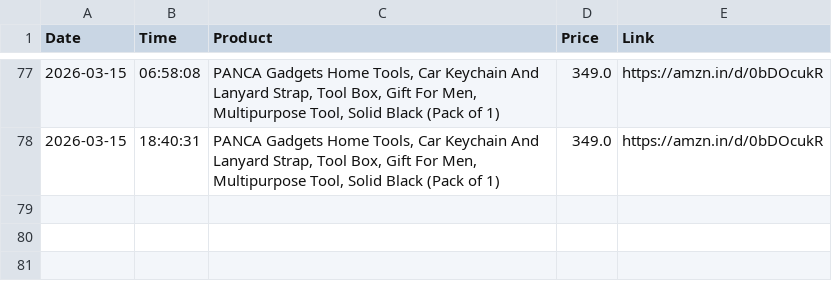
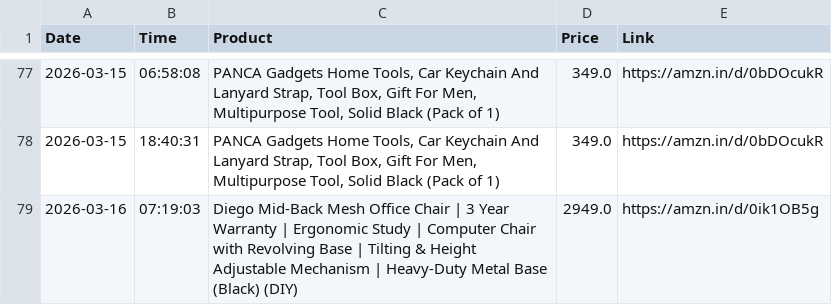
Before and after one commit to LuShadowX/Ai-Limited-Edition-Product-Tracker-, a CSV file: price_history.csv, drawn as a sheet; only a part is shown, gaps mark what is left out; the diff names each change by its address in the sheet, - before the commit and + after, or states it on an @@ line.

```diff
--- a/price_history.csv
+++ b/price_history.csv
+row 79: 2026-03-16 | 07:19:03 | Diego Mid-Back Mesh Office Chair | 3 Year Warranty | Ergonomic Study | Computer Chair with Revolving Base | Tilting & Height Adjustable Mechanism | Heavy-Duty Metal Base (Black) (DIY) | 2949.0 | https://amzn.in/d/0ik1OB5g
```
